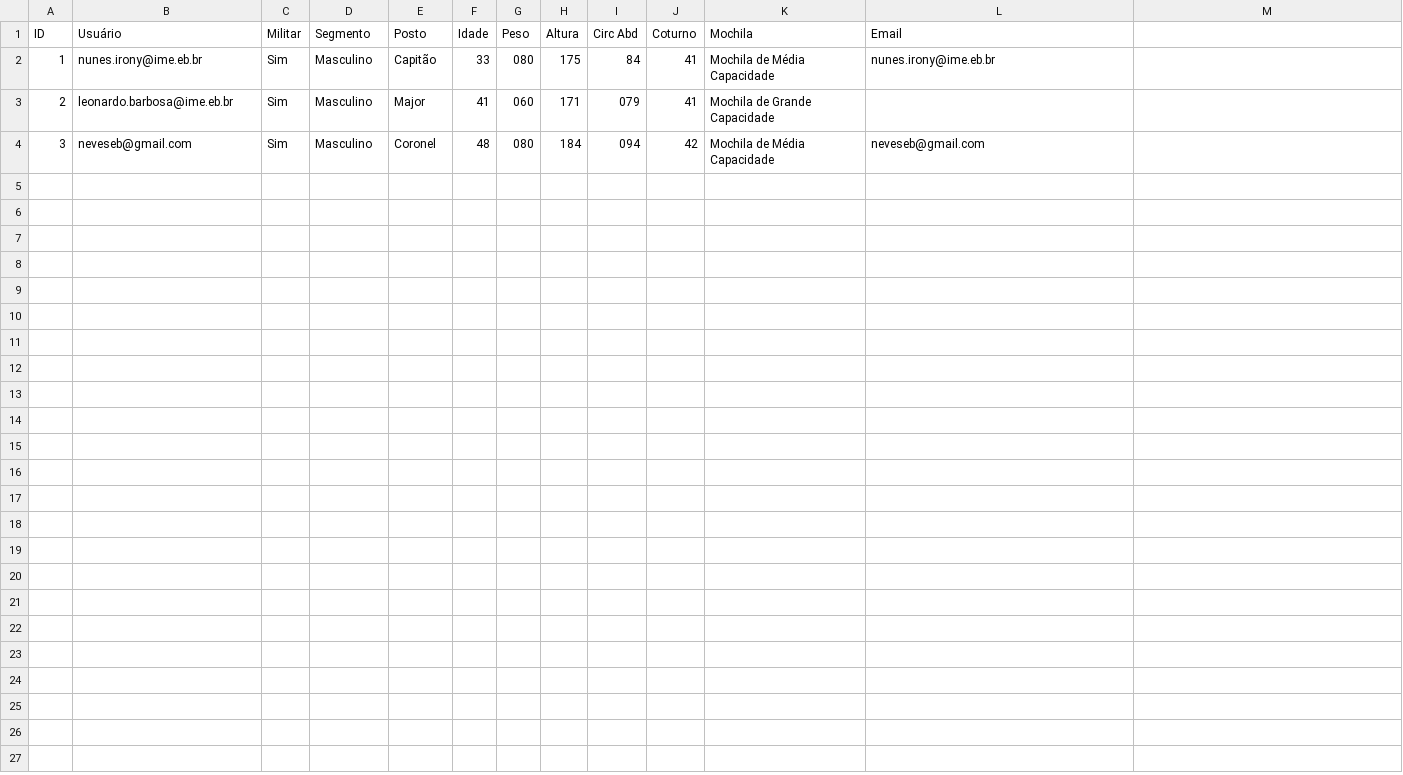
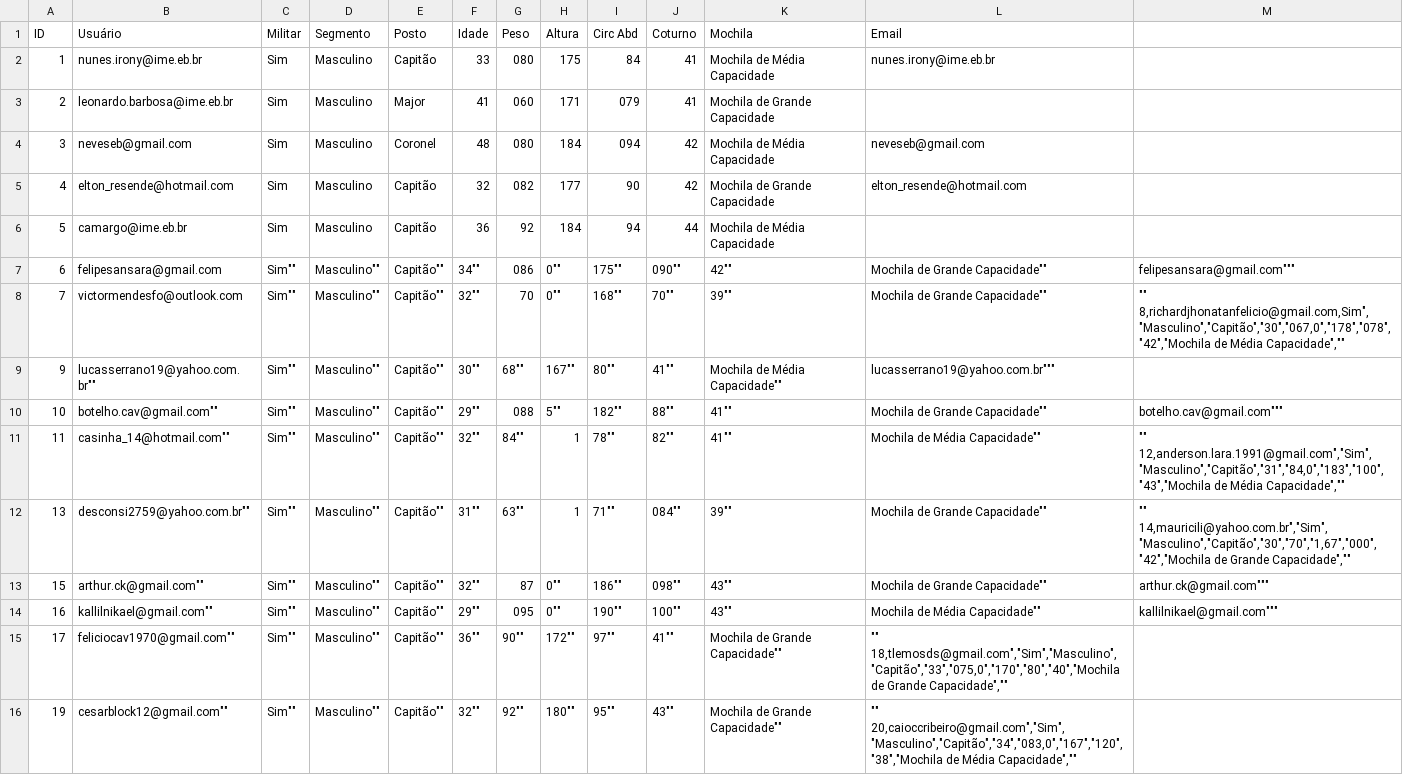
Before and after one commit to PochmannBR/mlime, a CSV file: Usabilidade.csv, drawn as a sheet; ↵ is a line break in a cell; the diff names each change by its address in the sheet, - before the commit and + after, or states it on an @@ line.

Commit message:
Update Usabilidade.csv

```diff
--- a/Usabilidade.csv
+++ b/Usabilidade.csv
+row 5: 4 | elton_resende@hotmail.com | Sim | Masculino | Capitão | 32 | 082 | 177 | 90 | 42 | Mochila de Grande Capacidade | elton_resende@hotmail.com
+row 6: 5 | camargo@ime.eb.br | Sim | Masculino | Capitão | 36 | 92 | 184 | 94 | 44 | Mochila de Média Capacidade
+row 7: 6 | felipesansara@gmail.com | Sim"" | Masculino"" | Capitão"" | 34"" | 086 | 0"" | 175"" | 090"" | 42"" | Mochila de Grande Capacidade"" | felipesansara@gmail.com"""
+row 8: 7 | victormendesfo@outlook.com | Sim"" | Masculino"" | Capitão"" | 32"" | 70 | 0"" | 168"" | 70"" | 39"" | Mochila de Grande Capacidade"" | "" ↵ 8,richardjhonatanfelicio@gmail.com,Sim","Masculino","Capitão","30","067,0","178","078","42","Mochila de Média Capacidade",""
+row 9: 9 | lucasserrano19@yahoo.com.br"" | Sim"" | Masculino"" | Capitão"" | 30"" | 68"" | 167"" | 80"" | 41"" | Mochila de Média Capacidade"" | lucasserrano19@yahoo.com.br"""
+row 10: 10 | botelho.cav@gmail.com"" | Sim"" | Masculino"" | Capitão"" | 29"" | 088 | 5"" | 182"" | 88"" | 41"" | Mochila de Grande Capacidade"" | botelho.cav@gmail.com"""
+row 11: 11 | casinha_14@hotmail.com"" | Sim"" | Masculino"" | Capitão"" | 32"" | 84"" | 1 | 78"" | 82"" | 41"" | Mochila de Média Capacidade"" | "" ↵ 12,anderson.lara.1991@gmail.com","Sim","Masculino","Capitão","31","84,0","183","100","43","Mochila de Média Capacidade",""
+row 12: 13 | desconsi2759@yahoo.com.br"" | Sim"" | Masculino"" | Capitão"" | 31"" | 63"" | 1 | 71"" | 084"" | 39"" | Mochila de Grande Capacidade"" | "" ↵ 14,mauricili@yahoo.com.br","Sim","Masculino","Capitão","30","70","1,67","000","42","Mochila de Grande Capacidade",""
+row 13: 15 | arthur.ck@gmail.com"" | Sim"" | Masculino"" | Capitão"" | 32"" | 87 | 0"" | 186"" | 098"" | 43"" | Mochila de Grande Capacidade"" | arthur.ck@gmail.com"""
+row 14: 16 | kallilnikael@gmail.com"" | Sim"" | Masculino"" | Capitão"" | 29"" | 095 | 0"" | 190"" | 100"" | 43"" | Mochila de Média Capacidade"" | kallilnikael@gmail.com"""
+row 15: 17 | feliciocav1970@gmail.com"" | Sim"" | Masculino"" | Capitão"" | 36"" | 90"" | 172"" | 97"" | 41"" | Mochila de Grande Capacidade"" | "" ↵ 18,tlemosds@gmail.com","Sim","Masculino","Capitão","33","075,0","170","80","40","Mochila de Grande Capacidade",""
+row 16: 19 | cesarblock12@gmail.com"" | Sim"" | Masculino"" | Capitão"" | 32"" | 92"" | 180"" | 95"" | 43"" | Mochila de Grande Capacidade"" | "" ↵ 20,caioccribeiro@gmail.com","Sim","Masculino","Capitão","34","083,0","167","120","38","Mochila de Média Capacidade",""
```
